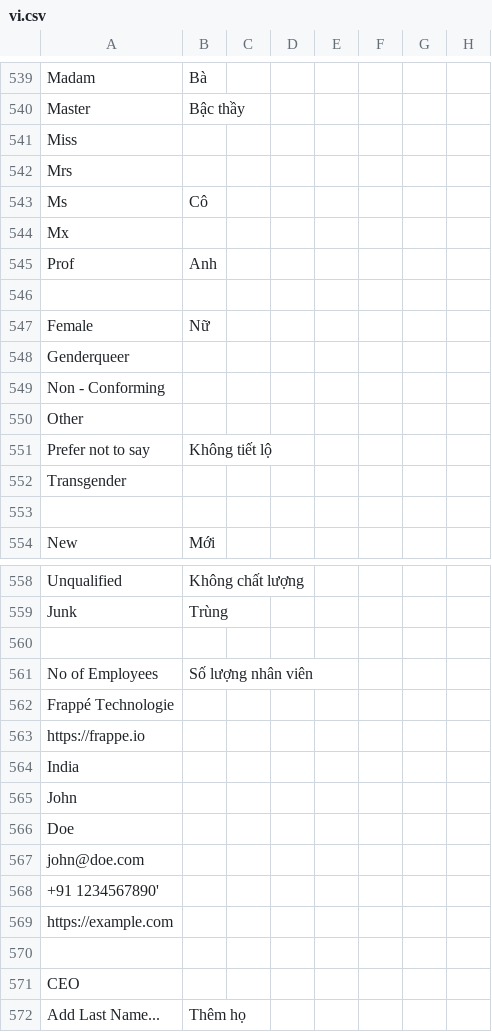
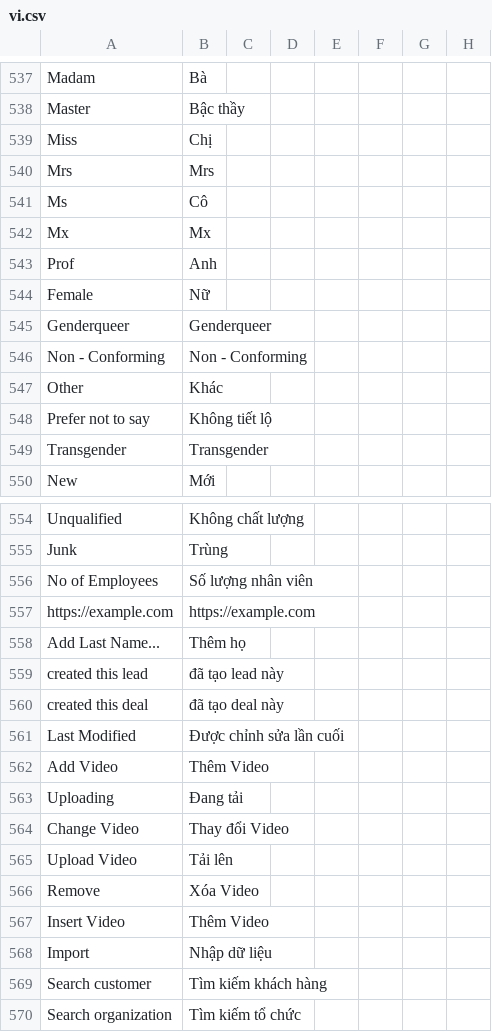
Before and after one commit to MOBIWORK/MBW_MarketPlace_CRM, a CSV file: crm/translations/vi.csv, drawn as a sheet; only a part is shown, gaps mark what is left out; the shorter side is filled out with more unchanged rows; the diff covers the shown part only.

```diff
--- a/crm/translations/vi.csv
+++ b/crm/translations/vi.csv
@@ -540,15 +538,13 @@ Madam,Bà
 Master,Bậc thầy
-Miss,
-Mrs,
+Miss,Chị
+Mrs,Mrs
 Ms,Cô
-Mx,
+Mx,Mx
 Prof,Anh
-,
 Female,Nữ
-Genderqueer,
-Non - Conforming,
-Other,
+Genderqueer,Genderqueer
+Non - Conforming,Non - Conforming
+Other,Khác
 Prefer not to say,Không tiết lộ
-Transgender,
-,
+Transgender,Transgender
 New,Mới
@@ -559,14 +555,4 @@ Unqualified,Không chất lượng
 Junk,Trùng
-,
 No of Employees,Số lượng nhân viên
-Frappé Technologie,
-https://frappe.io,
-India,
-John,
-Doe,
-john@doe.com,
-+91 1234567890',
-https://example.com,
-,
-CEO,
+https://example.com,https://example.com
 Add Last Name...,Thêm họ
```
Also changed, not shown: 15 added rows, 2 removed rows and 1 edited cell elsewhere in this file, 2 other files.
